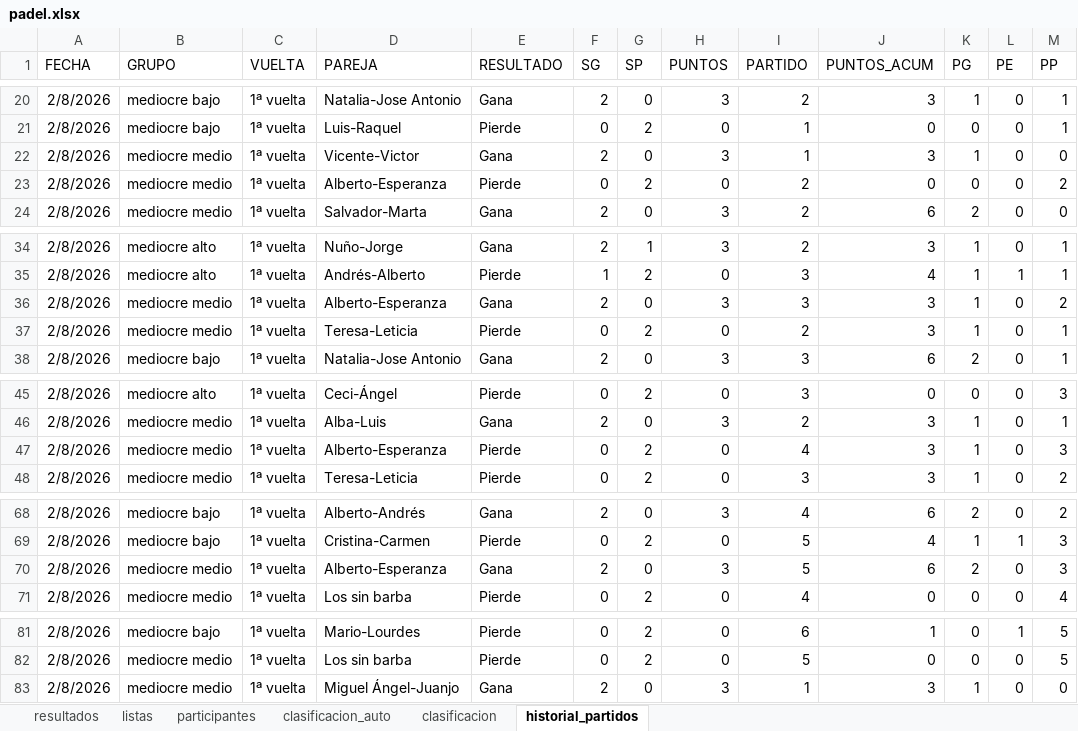
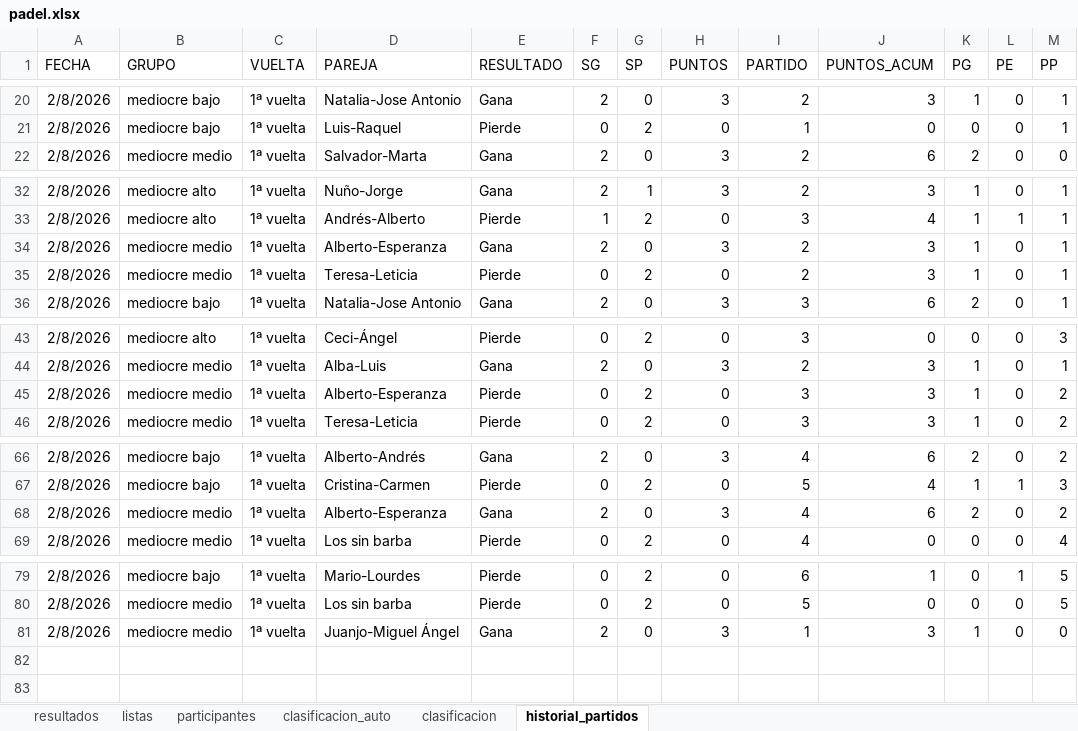
Before and after one commit to lcalle268/campeonato-padel, an Excel workbook: padel.xlsx, sheet historial_partidos, drawn as a sheet; only a part is shown, gaps mark what is left out; values as stored, in another font and other column widths than the file's, no borders; removed rows and columns are numbered as before the commit, all else as after; the diff names each change by its address in the sheet, - before the commit and + after, or states it on an @@ line.

Commit message:
Add files via upload

```diff
--- a/padel.xlsx (sheet historial_partidos)
+++ b/padel.xlsx (sheet historial_partidos)
-row 22: 2/8/2026 | mediocre medio | 1ª vuelta | Vicente-Victor | Gana | 2 | 0 | 3 | 1 | 3 | 1 | 0 | 0
-row 23: 2/8/2026 | mediocre medio | 1ª vuelta | Alberto-Esperanza | Pierde | 0 | 2 | 0 | 2 | 0 | 0 | 0 | 2
-I34 (PARTIDO): 3
+I34 (PARTIDO): 2
-M34 (PP): 2
+M34 (PP): 1
-I45 (PARTIDO): 4
+I45 (PARTIDO): 3
-M45 (PP): 3
+M45 (PP): 2
-I68 (PARTIDO): 5
+I68 (PARTIDO): 4
-M68 (PP): 3
+M68 (PP): 2
-D81 (PAREJA): Miguel Ángel-Juanjo
+D81 (PAREJA): Juanjo-Miguel Ángel
```
Also changed, not shown: sheet participantes, sheet clasificacion_auto, sheet resultados, sheet clasificacion, sheet listas.
